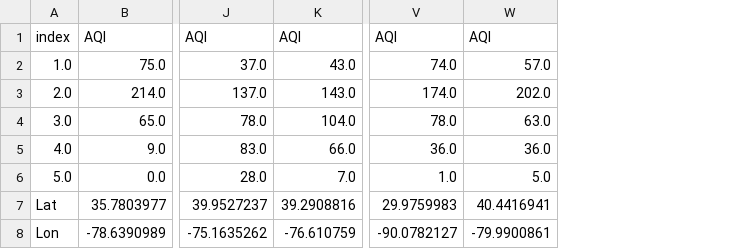
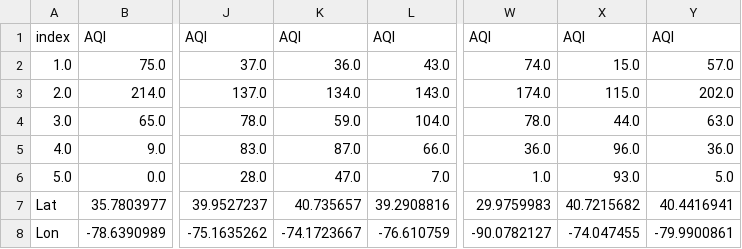
Before and after one commit to ErickAdame/air_pollution_API_analysis, a CSV file: AQI_all_cities.csv, drawn as a sheet; only a part is shown, gaps mark what is left out; the diff names each change by its address in the sheet, - before the commit and + after, or states it on an @@ line.

```diff
--- a/AQI_all_cities.csv
+++ b/AQI_all_cities.csv
+column K, rows 1-8: AQI | 36.0 | 134.0 | 59.0 | 87.0 | 47.0 | 40.735657 | -74.1723667
+column X, rows 1-8: AQI | 15.0 | 115.0 | 44.0 | 96.0 | 93.0 | 40.7215682 | -74.047455
```
Also changed, not shown: AQI_all_cities_test.csv, 12 other files.
